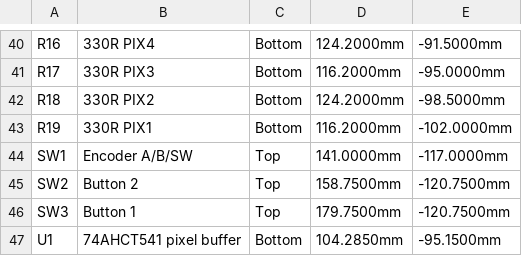
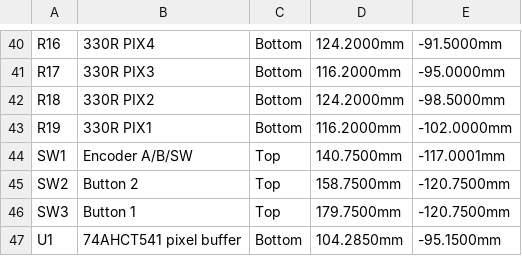
Before and after one commit to tombueng/LuxDMX, a CSV file: hardware-carrier/production/JLC-designators.csv, drawn as a sheet; only a part is shown, gaps mark what is left out.

```diff
--- a/hardware-carrier/production/JLC-designators.csv
+++ b/hardware-carrier/production/JLC-designators.csv
@@ -43,3 +43,3 @@ R18,330R PIX2,Bottom,124.2000mm,-98.5000mm
 R19,330R PIX1,Bottom,116.2000mm,-102.0000mm
-SW1,Encoder A/B/SW,Top,141.0000mm,-117.0000mm
+SW1,Encoder A/B/SW,Top,140.7500mm,-117.0001mm
 SW2,Button 2,Top,158.7500mm,-120.7500mm
```
Also changed, not shown: hardware-carrier/production/luxdmx-carrier-cpl.csv, 4 other files.
